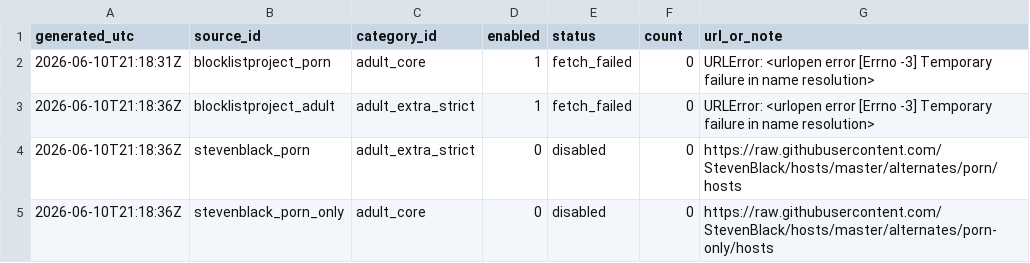
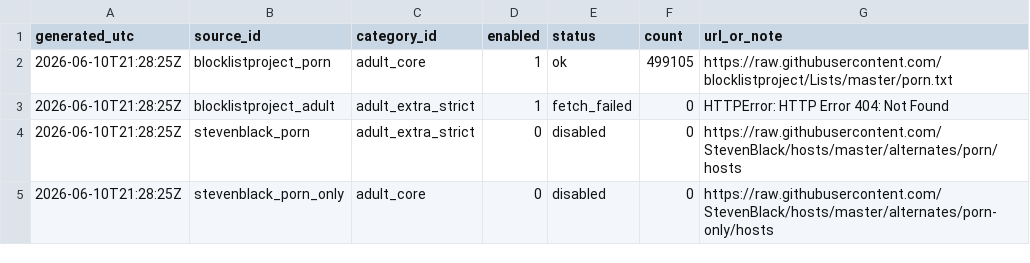
Before and after one commit to italesawy-droid/FamilyBlocker-Unified-Lists, a TSV file: familyblocker_sources_report.tsv, drawn as a sheet.

```diff
--- a/familyblocker_sources_report.tsv
+++ b/familyblocker_sources_report.tsv
@@ -1,5 +1,5 @@
 generated_utc	source_id	category_id	enabled	status	count	url_or_note
-2026-06-10T21:18:31Z	blocklistproject_porn	adult_core	1	fetch_failed	0	URLError: <urlopen error [Errno -3] Temporary failure in name resolution>
-2026-06-10T21:18:36Z	blocklistproject_adult	adult_extra_strict	1	fetch_failed	0	URLError: <urlopen error [Errno -3] Temporary failure in name resolution>
-2026-06-10T21:18:36Z	stevenblack_porn	adult_extra_strict	0	disabled	0	https://raw.githubusercontent.com/StevenBlack/hosts/master/alternates/porn/hosts
-2026-06-10T21:18:36Z	stevenblack_porn_only	adult_core	0	disabled	0	https://raw.githubusercontent.com/StevenBlack/hosts/master/alternates/porn-only/hosts
+2026-06-10T21:28:25Z	blocklistproject_porn	adult_core	1	ok	499105	https://raw.githubusercontent.com/blocklistproject/Lists/master/porn.txt
+2026-06-10T21:28:25Z	blocklistproject_adult	adult_extra_strict	1	fetch_failed	0	HTTPError: HTTP Error 404: Not Found
+2026-06-10T21:28:25Z	stevenblack_porn	adult_extra_strict	0	disabled	0	https://raw.githubusercontent.com/StevenBlack/hosts/master/alternates/porn/hosts
+2026-06-10T21:28:25Z	stevenblack_porn_only	adult_core	0	disabled	0	https://raw.githubusercontent.com/StevenBlack/hosts/master/alternates/porn-only/hosts
```
Also changed, not shown: blocked_titles_sources_report.tsv, 27 other files.
